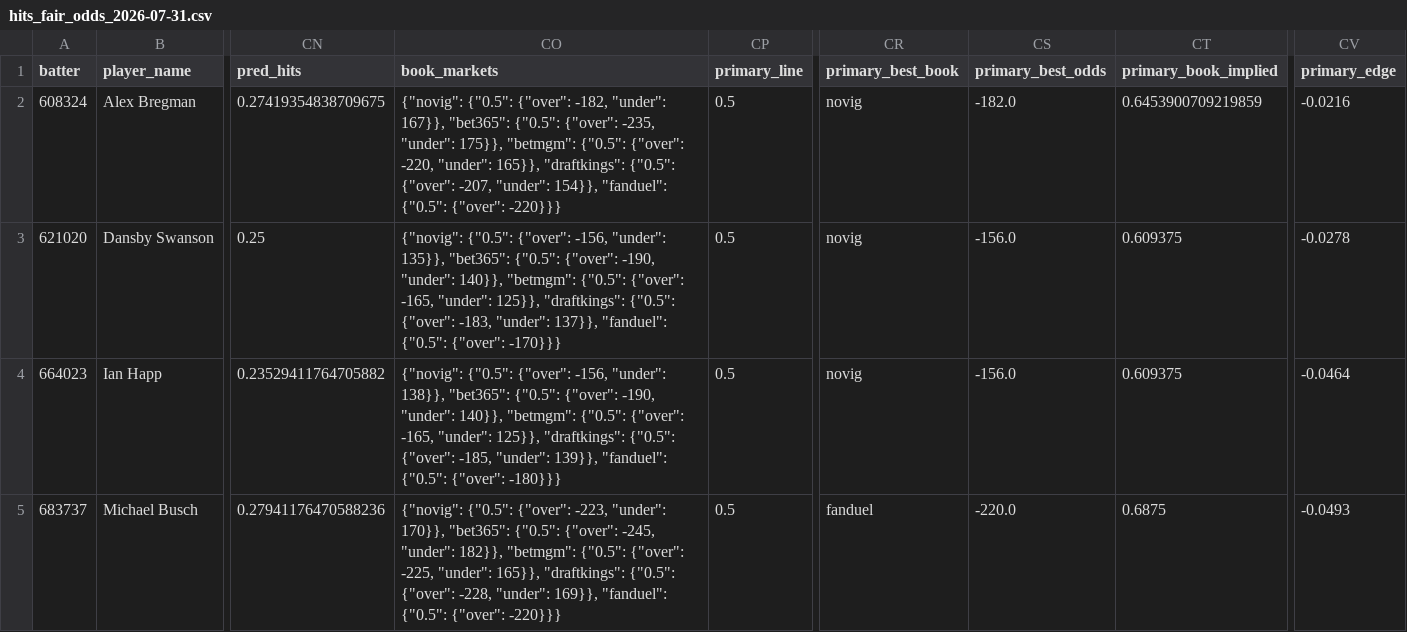
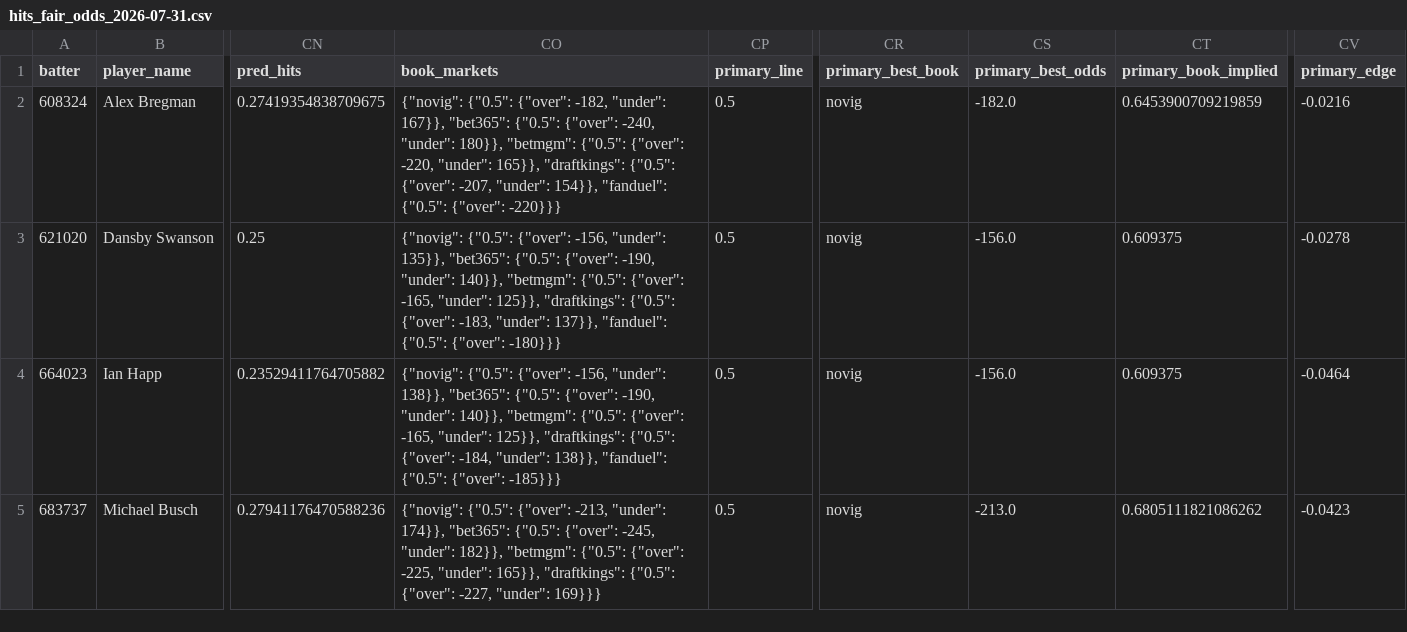
Before and after one commit to cryptobatmanEV/mlb-prop-engine, a CSV file: data/outputs/hits_fair_odds_2026-07-31.csv, drawn as a sheet; only a part is shown, gaps mark what is left out; the diff covers the shown part only; the diff names each change by its address in the sheet, - before the commit and + after, or states it on an @@ line.

```diff
--- a/data/outputs/hits_fair_odds_2026-07-31.csv
+++ b/data/outputs/hits_fair_odds_2026-07-31.csv
-CO2 (book_markets): …{"0.5": {"over": -235, "under": 175}}, "betmgm": {"0.5":…
+CO2 (book_markets): …{"0.5": {"over": -240, "under": 180}}, "betmgm": {"0.5":…
-CO3 (book_markets): …{"0.5": {"over": -170}}}
+CO3 (book_markets): …{"0.5": {"over": -180}}}
-CO4 (book_markets): …{"0.5": {"over": -185, "under": 139}}, "fanduel": {"0.5": {"over": -180}}}
+CO4 (book_markets): …{"0.5": {"over": -184, "under": 138}}, "fanduel": {"0.5": {"over": -185}}}
-CO5 (book_markets): …{"0.5": {"over": -223, "under": 170}}, "bet365": {"0.5": {"over": -245, "under": 182}}, "betmgm": {"0.5": {"over": -225, "under": 165}}, "draftkings": {"0.5": {"over": -228, "under": 169}}, "fanduel": {"0.5": {"over": -220}}}
+CO5 (book_markets): …{"0.5": {"over": -213, "under": 174}}, "bet365": {"0.5": {"over": -245, "under": 182}}, "betmgm": {"0.5": {"over": -225, "under": 165}}, "draftkings": {"0.5": {"over": -227, "under": 169}}}
-CR5 (primary_best_book): fanduel
+CR5 (primary_best_book): novig
-CS5 (primary_best_odds): -220.0
+CS5 (primary_best_odds): -213.0
-CT5 (primary_book_implied): 0.6875
+CT5 (primary_book_implied): 0.6805111821086262
-CV5 (primary_edge): -0.0493
+CV5 (primary_edge): -0.0423
```
Also changed, not shown: 67 edited cells elsewhere in this file, data/outputs/batter_ks_fair_odds_2026-07-31.csv, data/outputs/fair_odds_2026-07-31.csv, 1 other file.
